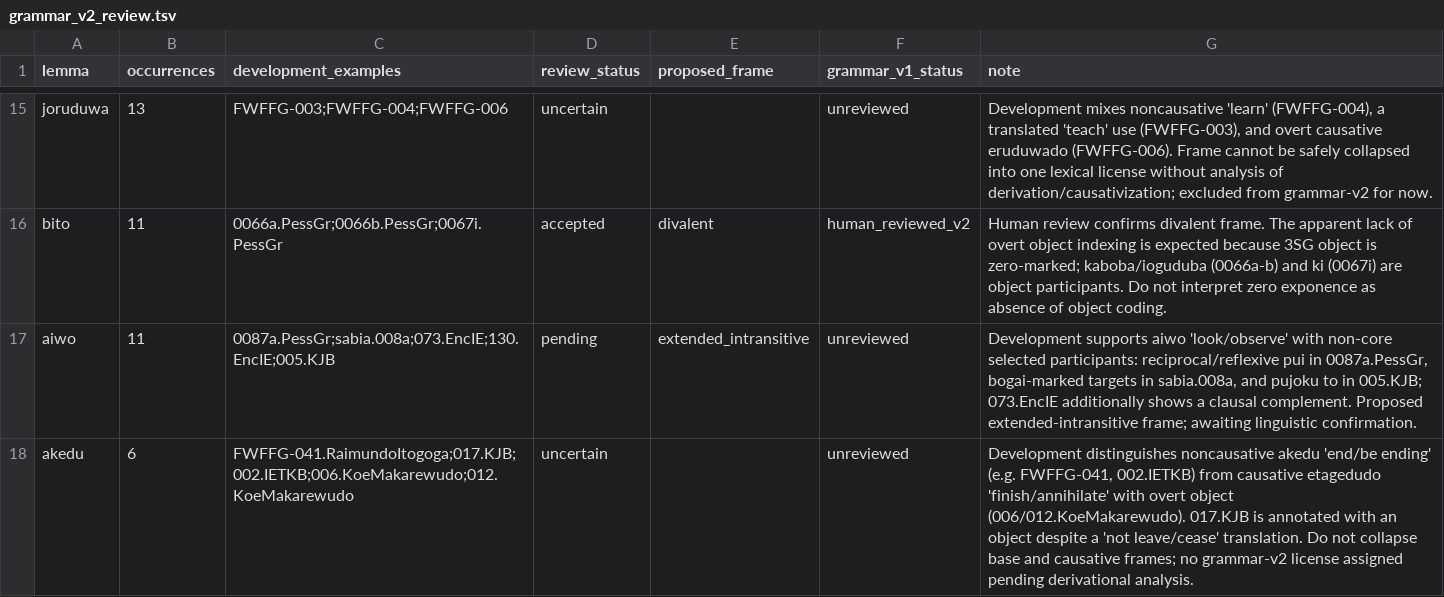
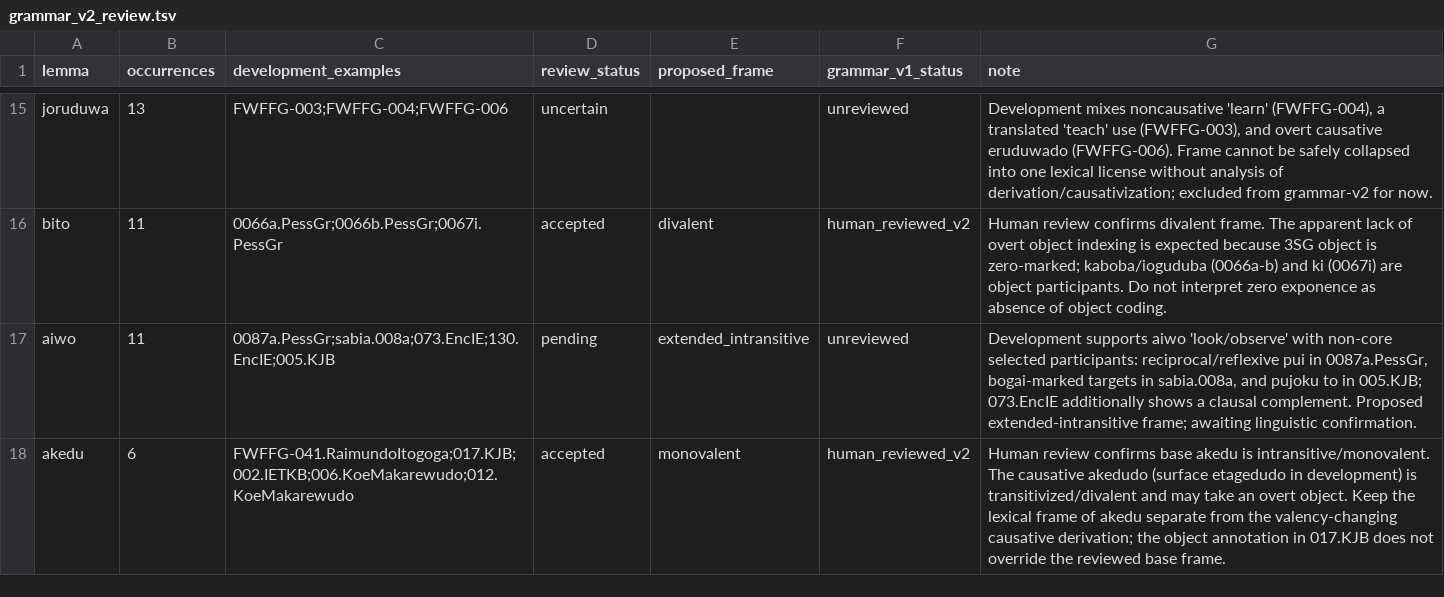
Before and after one commit to LanguageStructure/Bororo-Sentence-Generator-, a TSV file: article/grammar-v2/grammar_v2_review.tsv, drawn as a sheet; only a part is shown, gaps mark what is left out.

Commit message:
Accept intransitive akedu and transitive causative akedudo

```diff
--- a/article/grammar-v2/grammar_v2_review.tsv
+++ b/article/grammar-v2/grammar_v2_review.tsv
@@ -17,2 +17,2 @@ bito	11	0066a.PessGr;0066b.PessGr;0067i.PessGr	accepted	divalent	human_reviewed_
 aiwo	11	0087a.PessGr;sabia.008a;073.EncIE;130.EncIE;005.KJB	pending	extended_intransitive	unreviewed	Development supports aiwo 'look/observe' with non-core selected participants: reciprocal/reflexive pui in 0087a.PessGr, bogai-marked targets in sabia.008a, and pujoku to in 005.KJB; 073.EncIE additionally shows a clausal complement. Proposed extended-intransitive frame; awaiting linguistic confirmation.
-akedu	6	FWFFG-041.RaimundoItogoga;017.KJB;002.IETKB;006.KoeMakarewudo;012.KoeMakarewudo	uncertain		unreviewed	Development distinguishes noncausative akedu 'end/be ending' (e.g. FWFFG-041, 002.IETKB) from causative etagedudo 'finish/annihilate' with overt object (006/012.KoeMakarewudo). 017.KJB is annotated with an object despite a 'not leave/cease' translation. Do not collapse base and causative frames; no grammar-v2 license assigned pending derivational analysis.
+akedu	6	FWFFG-041.RaimundoItogoga;017.KJB;002.IETKB;006.KoeMakarewudo;012.KoeMakarewudo	accepted	monovalent	human_reviewed_v2	Human review confirms base akedu is intransitive/monovalent. The causative akedudo (surface etagedudo in development) is transitivized/divalent and may take an overt object. Keep the lexical frame of akedu separate from the valency-changing causative derivation; the object annotation in 017.KJB does not override the reviewed base frame.
```
